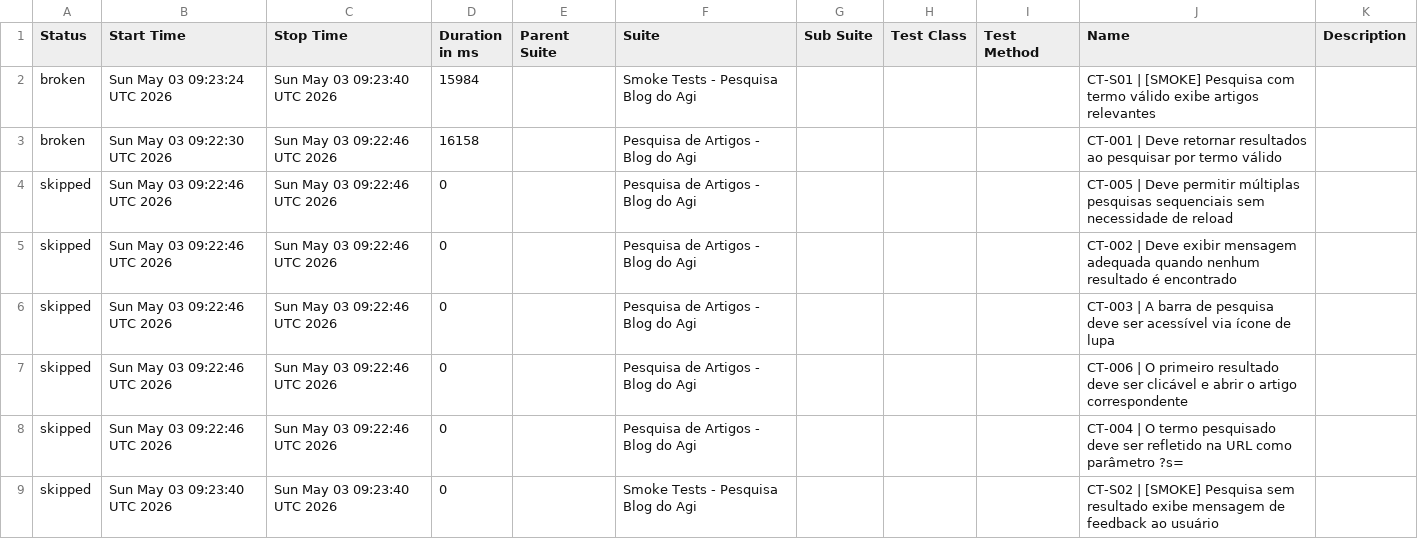
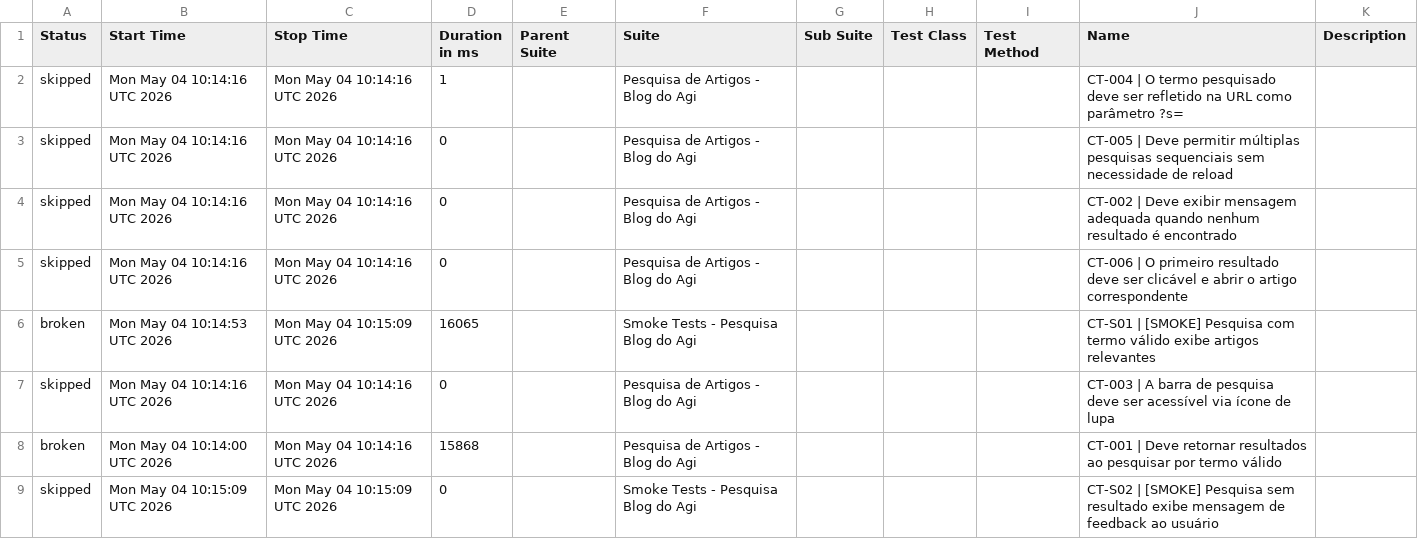
Before and after one commit to FranciscoGeorgeR/blogdoagi-cypress-tests, a CSV file: data/suites.csv, drawn as a sheet.

```diff
--- a/data/suites.csv
+++ b/data/suites.csv
@@ -1,9 +1,9 @@
 "Status","Start Time","Stop Time","Duration in ms","Parent Suite","Suite","Sub Suite","Test Class","Test Method","Name","Description"
-"broken","Sun May 03 09:23:24 UTC 2026","Sun May 03 09:23:40 UTC 2026","15984","","Smoke Tests - Pesquisa Blog do Agi","","","","CT-S01 | [SMOKE] Pesquisa com termo válido exibe artigos relevantes",""
-"broken","Sun May 03 09:22:30 UTC 2026","Sun May 03 09:22:46 UTC 2026","16158","","Pesquisa de Artigos - Blog do Agi","","","","CT-001 | Deve retornar resultados ao pesquisar por termo válido",""
-"skipped","Sun May 03 09:22:46 UTC 2026","Sun May 03 09:22:46 UTC 2026","0","","Pesquisa de Artigos - Blog do Agi","","","","CT-005 | Deve permitir múltiplas pesquisas sequenciais sem necessidade de reload",""
-"skipped","Sun May 03 09:22:46 UTC 2026","Sun May 03 09:22:46 UTC 2026","0","","Pesquisa de Artigos - Blog do Agi","","","","CT-002 | Deve exibir mensagem adequada quando nenhum resultado é encontrado",""
-"skipped","Sun May 03 09:22:46 UTC 2026","Sun May 03 09:22:46 UTC 2026","0","","Pesquisa de Artigos - Blog do Agi","","","","CT-003 | A barra de pesquisa deve ser acessível via ícone de lupa",""
-"skipped","Sun May 03 09:22:46 UTC 2026","Sun May 03 09:22:46 UTC 2026","0","","Pesquisa de Artigos - Blog do Agi","","","","CT-006 | O primeiro resultado deve ser clicável e abrir o artigo correspondente",""
-"skipped","Sun May 03 09:22:46 UTC 2026","Sun May 03 09:22:46 UTC 2026","0","","Pesquisa de Artigos - Blog do Agi","","","","CT-004 | O termo pesquisado deve ser refletido na URL como parâmetro ?s=",""
-"skipped","Sun May 03 09:23:40 UTC 2026","Sun May 03 09:23:40 UTC 2026","0","","Smoke Tests - Pesquisa Blog do Agi","","","","CT-S02 | [SMOKE] Pesquisa sem resultado exibe mensagem de feedback ao usuário",""
+"skipped","Mon May 04 10:14:16 UTC 2026","Mon May 04 10:14:16 UTC 2026","1","","Pesquisa de Artigos - Blog do Agi","","","","CT-004 | O termo pesquisado deve ser refletido na URL como parâmetro ?s=",""
+"skipped","Mon May 04 10:14:16 UTC 2026","Mon May 04 10:14:16 UTC 2026","0","","Pesquisa de Artigos - Blog do Agi","","","","CT-005 | Deve permitir múltiplas pesquisas sequenciais sem necessidade de reload",""
+"skipped","Mon May 04 10:14:16 UTC 2026","Mon May 04 10:14:16 UTC 2026","0","","Pesquisa de Artigos - Blog do Agi","","","","CT-002 | Deve exibir mensagem adequada quando nenhum resultado é encontrado",""
+"skipped","Mon May 04 10:14:16 UTC 2026","Mon May 04 10:14:16 UTC 2026","0","","Pesquisa de Artigos - Blog do Agi","","","","CT-006 | O primeiro resultado deve ser clicável e abrir o artigo correspondente",""
+"broken","Mon May 04 10:14:53 UTC 2026","Mon May 04 10:15:09 UTC 2026","16065","","Smoke Tests - Pesquisa Blog do Agi","","","","CT-S01 | [SMOKE] Pesquisa com termo válido exibe artigos relevantes",""
+"skipped","Mon May 04 10:14:16 UTC 2026","Mon May 04 10:14:16 UTC 2026","0","","Pesquisa de Artigos - Blog do Agi","","","","CT-003 | A barra de pesquisa deve ser acessível via ícone de lupa",""
+"broken","Mon May 04 10:14:00 UTC 2026","Mon May 04 10:14:16 UTC 2026","15868","","Pesquisa de Artigos - Blog do Agi","","","","CT-001 | Deve retornar resultados ao pesquisar por termo válido",""
+"skipped","Mon May 04 10:15:09 UTC 2026","Mon May 04 10:15:09 UTC 2026","0","","Smoke Tests - Pesquisa Blog do Agi","","","","CT-S02 | [SMOKE] Pesquisa sem resultado exibe mensagem de feedback ao usuário",""
```
Also changed, not shown: 55 other files.
